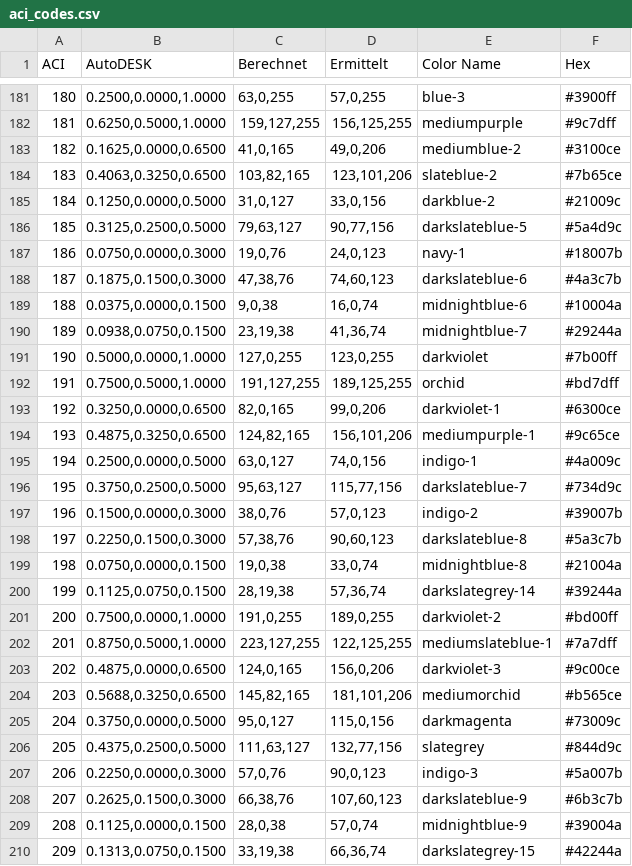
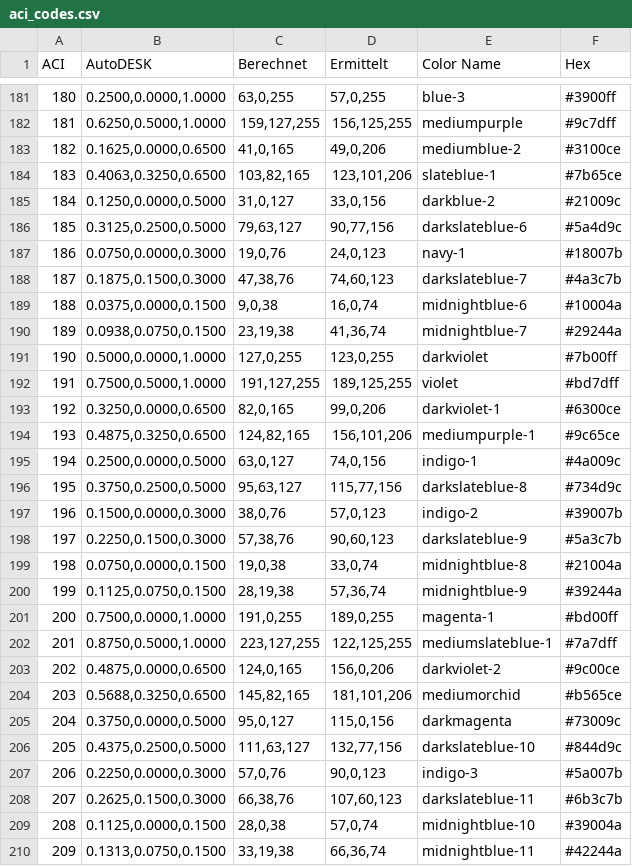
Before and after one commit to Gunther-Schulz/Python-ACAD-Tools, a CSV file: aci_codes.csv, drawn as a sheet; only a part is shown, gaps mark what is left out; the diff covers the shown part only.

```diff
--- a/aci_codes.csv
+++ b/aci_codes.csv
@@ -183,7 +183,7 @@ ACI,AutoDESK,Berechnet,Ermittelt,Color Name,Hex
 182,"0.1625,0.0000,0.6500","41,0,165","49,0,206",mediumblue-2,#3100ce
-183,"0.4063,0.3250,0.6500","103,82,165","123,101,206",slateblue-2,#7b65ce
+183,"0.4063,0.3250,0.6500","103,82,165","123,101,206",slateblue-1,#7b65ce
 184,"0.1250,0.0000,0.5000","31,0,127","33,0,156",darkblue-2,#21009c
-185,"0.3125,0.2500,0.5000","79,63,127","90,77,156",darkslateblue-5,#5a4d9c
+185,"0.3125,0.2500,0.5000","79,63,127","90,77,156",darkslateblue-6,#5a4d9c
 186,"0.0750,0.0000,0.3000","19,0,76","24,0,123",navy-1,#18007b
-187,"0.1875,0.1500,0.3000","47,38,76","74,60,123",darkslateblue-6,#4a3c7b
+187,"0.1875,0.1500,0.3000","47,38,76","74,60,123",darkslateblue-7,#4a3c7b
 188,"0.0375,0.0000,0.1500","9,0,38","16,0,74",midnightblue-6,#10004a
@@ -191,3 +191,3 @@ ACI,AutoDESK,Berechnet,Ermittelt,Color Name,Hex
 190,"0.5000,0.0000,1.0000","127,0,255","123,0,255",darkviolet,#7b00ff
-191,"0.7500,0.5000,1.0000","191,127,255","189,125,255",orchid,#bd7dff
+191,"0.7500,0.5000,1.0000","191,127,255","189,125,255",violet,#bd7dff
 192,"0.3250,0.0000,0.6500","82,0,165","99,0,206",darkviolet-1,#6300ce
@@ -195,16 +195,16 @@ ACI,AutoDESK,Berechnet,Ermittelt,Color Name,Hex
 194,"0.2500,0.0000,0.5000","63,0,127","74,0,156",indigo-1,#4a009c
-195,"0.3750,0.2500,0.5000","95,63,127","115,77,156",darkslateblue-7,#734d9c
+195,"0.3750,0.2500,0.5000","95,63,127","115,77,156",darkslateblue-8,#734d9c
 196,"0.1500,0.0000,0.3000","38,0,76","57,0,123",indigo-2,#39007b
-197,"0.2250,0.1500,0.3000","57,38,76","90,60,123",darkslateblue-8,#5a3c7b
+197,"0.2250,0.1500,0.3000","57,38,76","90,60,123",darkslateblue-9,#5a3c7b
 198,"0.0750,0.0000,0.1500","19,0,38","33,0,74",midnightblue-8,#21004a
-199,"0.1125,0.0750,0.1500","28,19,38","57,36,74",darkslategrey-14,#39244a
-200,"0.7500,0.0000,1.0000","191,0,255","189,0,255",darkviolet-2,#bd00ff
+199,"0.1125,0.0750,0.1500","28,19,38","57,36,74",midnightblue-9,#39244a
+200,"0.7500,0.0000,1.0000","191,0,255","189,0,255",magenta-1,#bd00ff
 201,"0.8750,0.5000,1.0000","223,127,255","122,125,255",mediumslateblue-1,#7a7dff
-202,"0.4875,0.0000,0.6500","124,0,165","156,0,206",darkviolet-3,#9c00ce
+202,"0.4875,0.0000,0.6500","124,0,165","156,0,206",darkviolet-2,#9c00ce
 203,"0.5688,0.3250,0.6500","145,82,165","181,101,206",mediumorchid,#b565ce
 204,"0.3750,0.0000,0.5000","95,0,127","115,0,156",darkmagenta,#73009c
-205,"0.4375,0.2500,0.5000","111,63,127","132,77,156",slategrey,#844d9c
+205,"0.4375,0.2500,0.5000","111,63,127","132,77,156",darkslateblue-10,#844d9c
 206,"0.2250,0.0000,0.3000","57,0,76","90,0,123",indigo-3,#5a007b
-207,"0.2625,0.1500,0.3000","66,38,76","107,60,123",darkslateblue-9,#6b3c7b
-208,"0.1125,0.0000,0.1500","28,0,38","57,0,74",midnightblue-9,#39004a
-209,"0.1313,0.0750,0.1500","33,19,38","66,36,74",darkslategrey-15,#42244a
+207,"0.2625,0.1500,0.3000","66,38,76","107,60,123",darkslateblue-11,#6b3c7b
+208,"0.1125,0.0000,0.1500","28,0,38","57,0,74",midnightblue-10,#39004a
+209,"0.1313,0.0750,0.1500","33,19,38","66,36,74",midnightblue-11,#42244a
```
Also changed, not shown: 103 edited cells elsewhere in this file, 3 other files.
